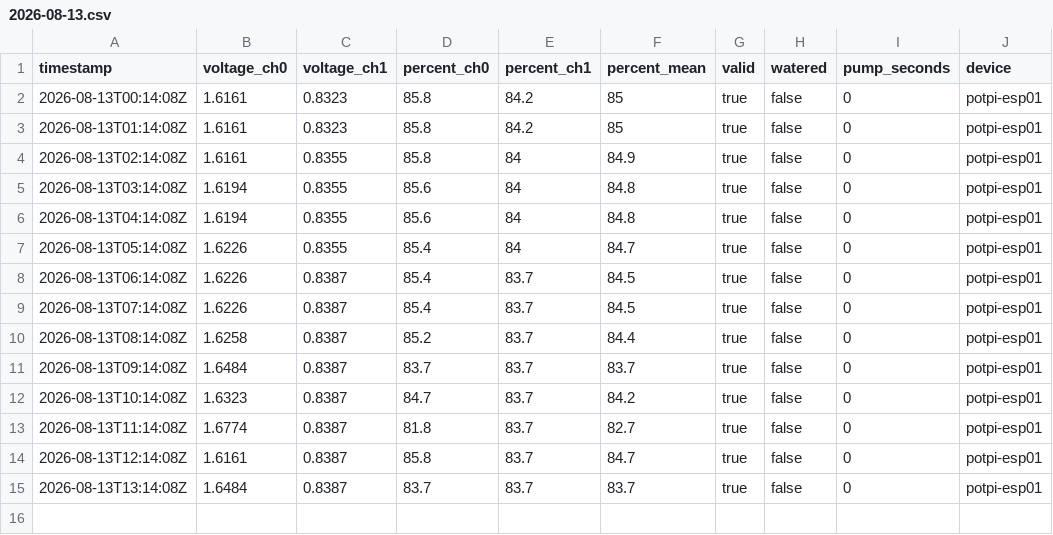
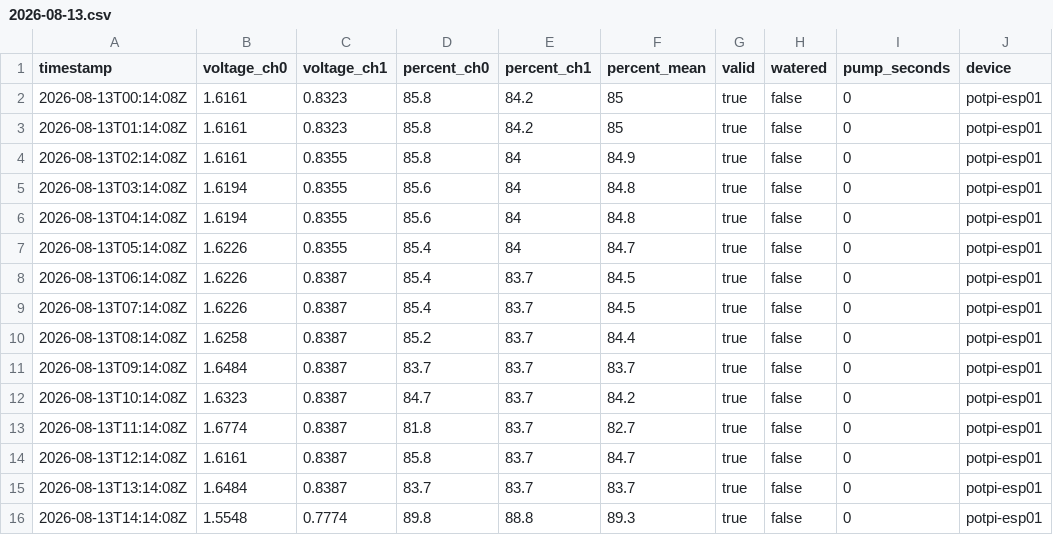
Before and after one commit to PhilWicke/potpi, a CSV file: data/2026-08-13.csv, drawn as a sheet.

```diff
--- a/data/2026-08-13.csv
+++ b/data/2026-08-13.csv
@@ -15 +15,2 @@ timestamp,voltage_ch0,voltage_ch1,percent_ch0,percent_ch1,percent_mean,valid,wat
 2026-08-13T13:14:08Z,1.6484,0.8387,83.7,83.7,83.7,true,false,0,potpi-esp01
+2026-08-13T14:14:08Z,1.5548,0.7774,89.8,88.8,89.3,true,false,0,potpi-esp01
```
